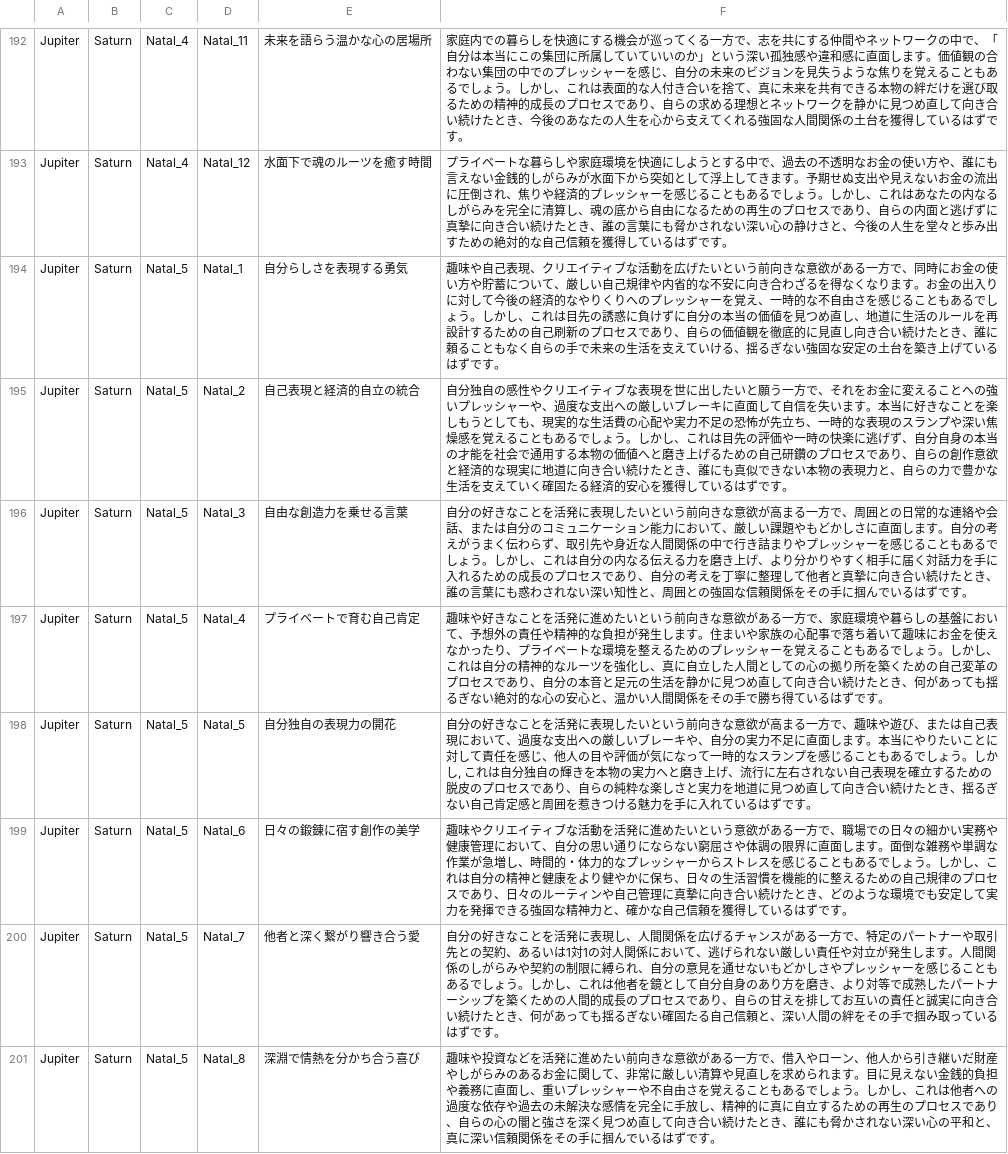
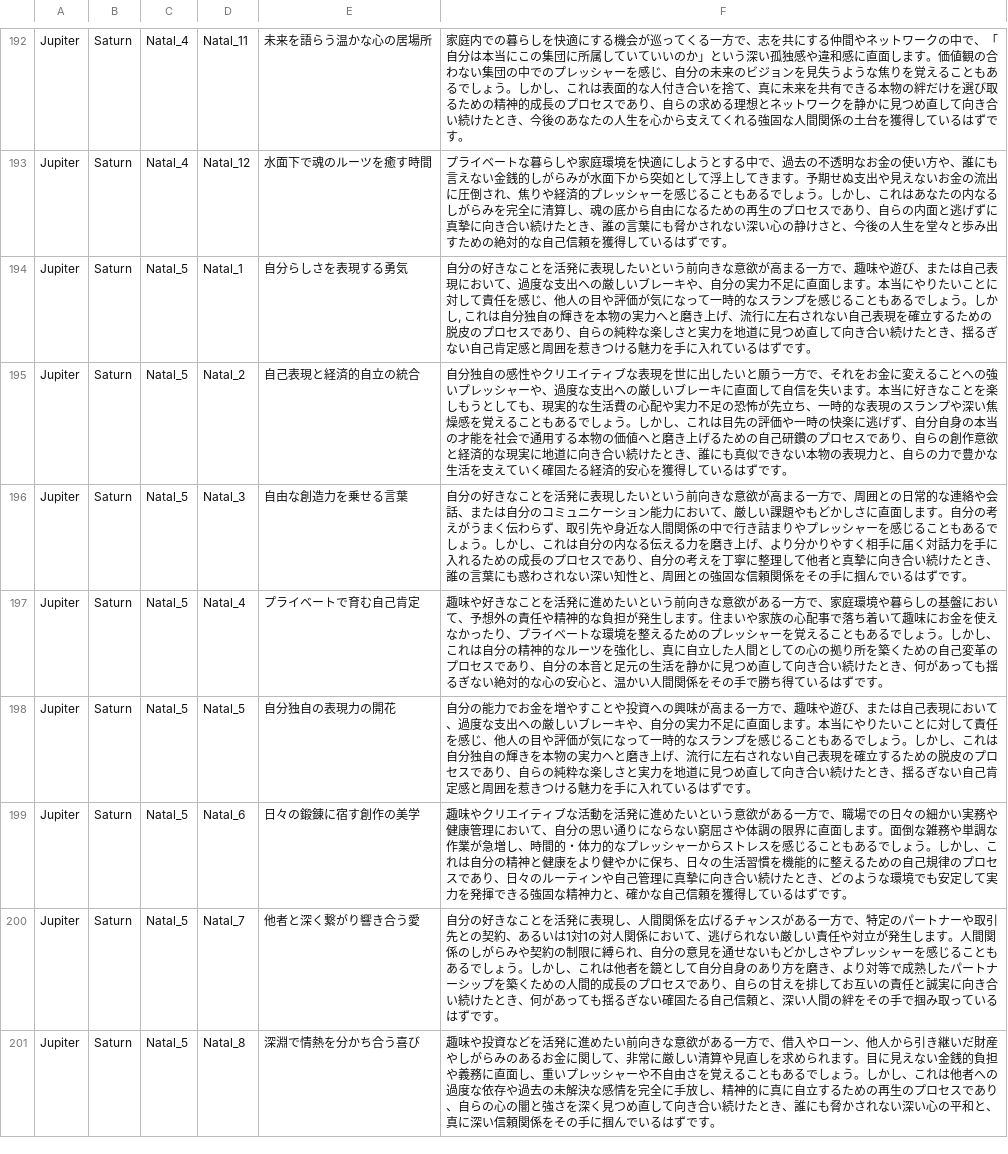
Before and after one commit to moriizumi0826-create/astrology-ai-project, a CSV file: database/M_Yearly_Summary_Interpretation.csv, drawn as a sheet; only a part is shown, gaps mark what is left out; the diff covers the shown part only.

```diff
--- a/database/M_Yearly_Summary_Interpretation.csv
+++ b/database/M_Yearly_Summary_Interpretation.csv
@@ -193,3 +193,3 @@ Jupiter,Saturn,Natal_4,Natal_11,未来を語らう温かな心の居場所,家
 Jupiter,Saturn,Natal_4,Natal_12,水面下で魂のルーツを癒す時間,プライベートな暮らしや家庭環境を快適にしようとする中で、過去の不透明なお金の使い方や、誰にも言えない金銭的しがらみが水面下から突如として浮上してきます。予期せぬ支出や見えないお金の流出に圧倒され、焦りや経済的プレッシャーを感じることもあるでしょう。しかし、これはあなたの内なるしがらみを完全に清算し、魂の底から自由になるための再生のプロセスであり、自らの内面と逃げずに真摯に向き合い続けたとき、誰の言葉にも脅かされない深い心の静けさと、今後の人生を堂々と歩み出すための絶対的な自己信頼を獲得しているはずです。
-Jupiter,Saturn,Natal_5,Natal_1,自分らしさを表現する勇気,趣味や自己表現、クリエイティブな活動を広げたいという前向きな意欲がある一方で、同時にお金の使い方や貯蓄について、厳しい自己規律や内省的な不安に向き合わざるを得なくなります。お金の出入りに対して今後の経済的なやりくりへのプレッシャーを覚え、一時的な不自由さを感じることもあるでしょう。しかし、これは目先の誘惑に負けずに自分の本当の価値を見つめ直し、地道に生活のルールを再設計するための自己刷新のプロセスであり、自らの価値観を徹底的に見直し向き合い続けたとき、誰に頼ることもなく自らの手で未来の生活を支えていける、揺るぎない強固な安定の土台を築き上げているはずです。
+Jupiter,Saturn,Natal_5,Natal_1,自分らしさを表現する勇気,"自分の好きなことを活発に表現したいという前向きな意欲が高まる一方で、趣味や遊び、または自己表現において、過度な支出への厳しいブレーキや、自分の実力不足に直面します。本当にやりたいことに対して責任を感じ、他人の目や評価が気になって一時的なスランプを感じることもあるでしょう。しかし, これは自分独自の輝きを本物の実力へと磨き上げ、流行に左右されない自己表現を確立するための脱皮のプロセスであり、自らの純粋な楽しさと実力を地道に見つめ直して向き合い続けたとき、揺るぎない自己肯定感と周囲を惹きつける魅力を手に入れているはずです。"
 Jupiter,Saturn,Natal_5,Natal_2,自己表現と経済的自立の統合,自分独自の感性やクリエイティブな表現を世に出したいと願う一方で、それをお金に変えることへの強いプレッシャーや、過度な支出への厳しいブレーキに直面して自信を失います。本当に好きなことを楽しもうとしても、現実的な生活費の心配や実力不足の恐怖が先立ち、一時的な表現のスランプや深い焦燥感を覚えることもあるでしょう。しかし、これは目先の評価や一時の快楽に逃げず、自分自身の本当の才能を社会で通用する本物の価値へと磨き上げるための自己研鑽のプロセスであり、自らの創作意欲と経済的な現実に地道に向き合い続けたとき、誰にも真似できない本物の表現力と、自らの力で豊かな生活を支えていく確固たる経済的安心を獲得しているはずです。
@@ -197,3 +197,3 @@ Jupiter,Saturn,Natal_5,Natal_3,自由な創造力を乗せる言葉,自分の好
 Jupiter,Saturn,Natal_5,Natal_4,プライベートで育む自己肯定,趣味や好きなことを活発に進めたいという前向きな意欲がある一方で、家庭環境や暮らしの基盤において、予想外の責任や精神的な負担が発生します。住まいや家族の心配事で落ち着いて趣味にお金を使えなかったり、プライベートな環境を整えるためのプレッシャーを覚えることもあるでしょう。しかし、これは自分の精神的なルーツを強化し、真に自立した人間としての心の拠り所を築くための自己変革のプロセスであり、自分の本音と足元の生活を静かに見つめ直して向き合い続けたとき、何があっても揺るぎない絶対的な心の安心と、温かい人間関係をその手で勝ち得ているはずです。
-Jupiter,Saturn,Natal_5,Natal_5,自分独自の表現力の開花,"自分の好きなことを活発に表現したいという前向きな意欲が高まる一方で、趣味や遊び、または自己表現において、過度な支出への厳しいブレーキや、自分の実力不足に直面します。本当にやりたいことに対して責任を感じ、他人の目や評価が気になって一時的なスランプを感じることもあるでしょう。しかし, これは自分独自の輝きを本物の実力へと磨き上げ、流行に左右されない自己表現を確立するための脱皮のプロセスであり、自らの純粋な楽しさと実力を地道に見つめ直して向き合い続けたとき、揺るぎない自己肯定感と周囲を惹きつける魅力を手に入れているはずです。"
+Jupiter,Saturn,Natal_5,Natal_5,自分独自の表現力の開花,自分の能力でお金を増やすことや投資への興味が高まる一方で、趣味や遊び、または自己表現において、過度な支出への厳しいブレーキや、自分の実力不足に直面します。本当にやりたいことに対して責任を感じ、他人の目や評価が気になって一時的なスランプを感じることもあるでしょう。しかし、これは自分独自の輝きを本物の実力へと磨き上げ、流行に左右されない自己表現を確立するための脱皮のプロセスであり、自らの純粋な楽しさと実力を地道に見つめ直して向き合い続けたとき、揺るぎない自己肯定感と周囲を惹きつける魅力を手に入れているはずです。
 Jupiter,Saturn,Natal_5,Natal_6,日々の鍛錬に宿す創作の美学,趣味やクリエイティブな活動を活発に進めたいという意欲がある一方で、職場での日々の細かい実務や健康管理において、自分の思い通りにならない窮屈さや体調の限界に直面します。面倒な雑務や単調な作業が急増し、時間的・体力的なプレッシャーからストレスを感じることもあるでしょう。しかし、これは自分の精神と健康をより健やかに保ち、日々の生活習慣を機能的に整えるための自己規律のプロセスであり、日々のルーティンや自己管理に真摯に向き合い続けたとき、どのような環境でも安定して実力を発揮できる強固な精神力と、確かな自己信頼を獲得しているはずです。
```
Also changed, not shown: 64 edited cells elsewhere in this file, 2 other files.
